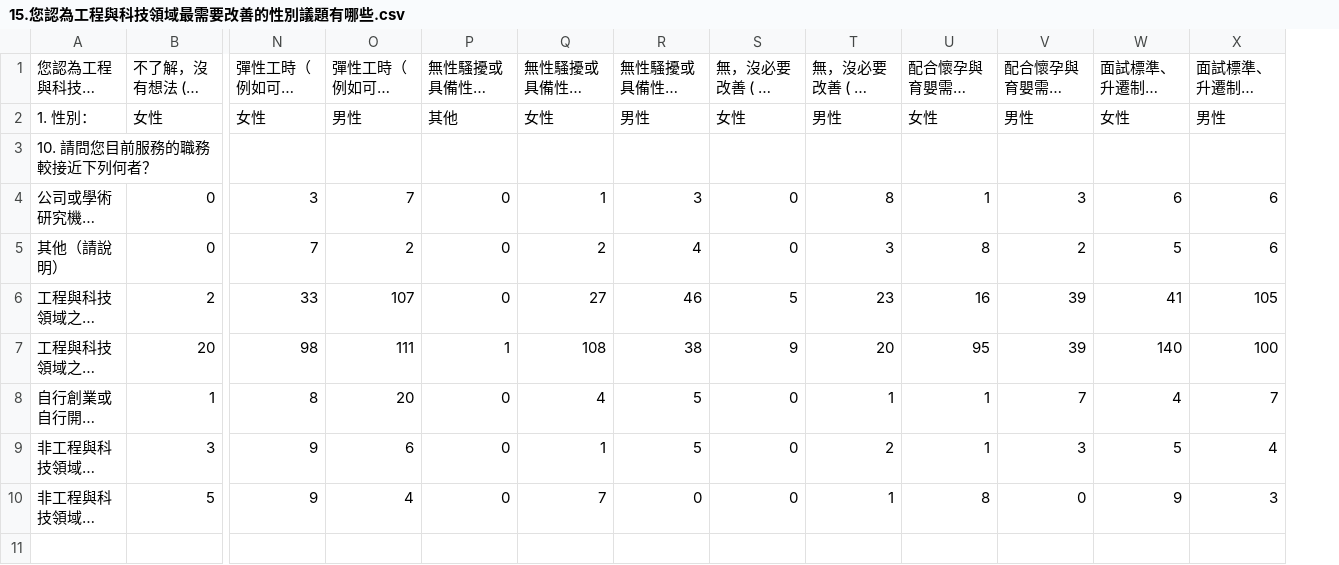
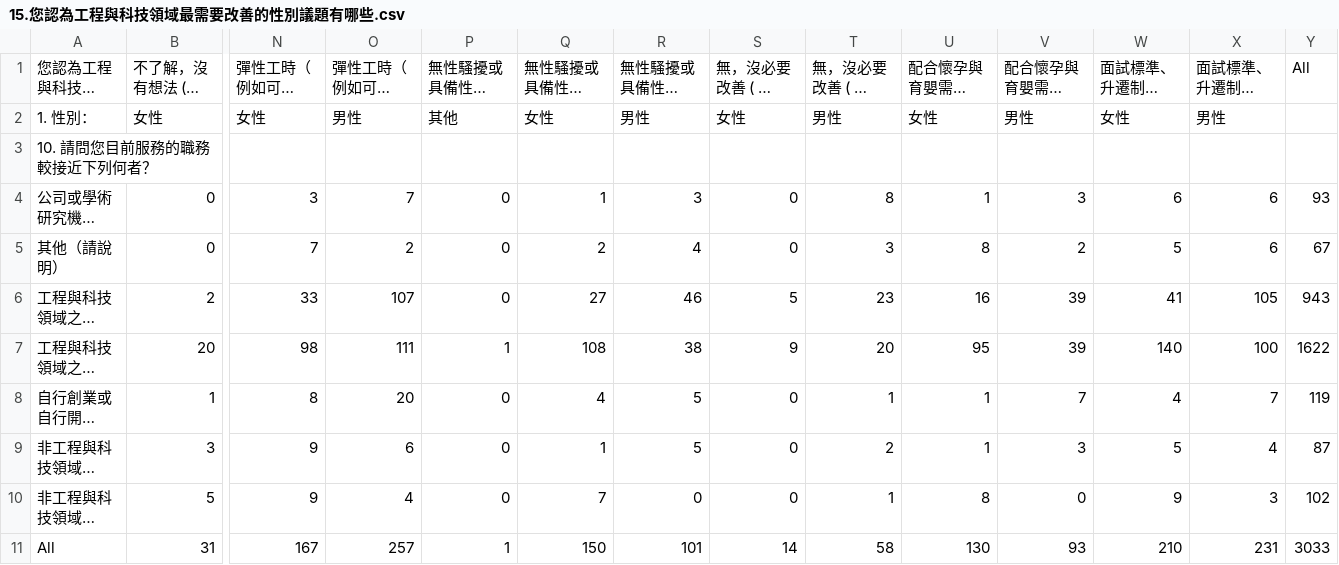
Before and after one commit to stu00608/PartTime_PythonAnalysis, a CSV file: 個人版/outputs/15.您認為工程與科技領域最需要改善的性別議題有哪些.csv, drawn as a sheet; only a part is shown, gaps mark what is left out; long unchanged cells end in …; rows hold the shown columns only; the diff names each change by its address in the sheet, - before the commit and + after, or states it on an @@ line.

```diff
--- a/個人版/outputs/15.您認為工程與科技領域最需要改善的性別議題有哪些.csv
+++ b/個人版/outputs/15.您認為工程與科技領域最需要改善的性別議題有哪些.csv
+column Y, rows 1-10: All |  |  | 93 | 67 | 943 | 1622 | 119 | 87 | 102
+row 11: All | 31 | 167 | 257 | 1 | 150 | 101 | 14 | 58 | 130 | 93 | 210 | 231 | 3033
```
Also changed, not shown: 個人版/outputs/16.0 較用功或成績較好.csv, 個人版/outputs/16.1 較擅長數理學科.csv, 9 other files.
